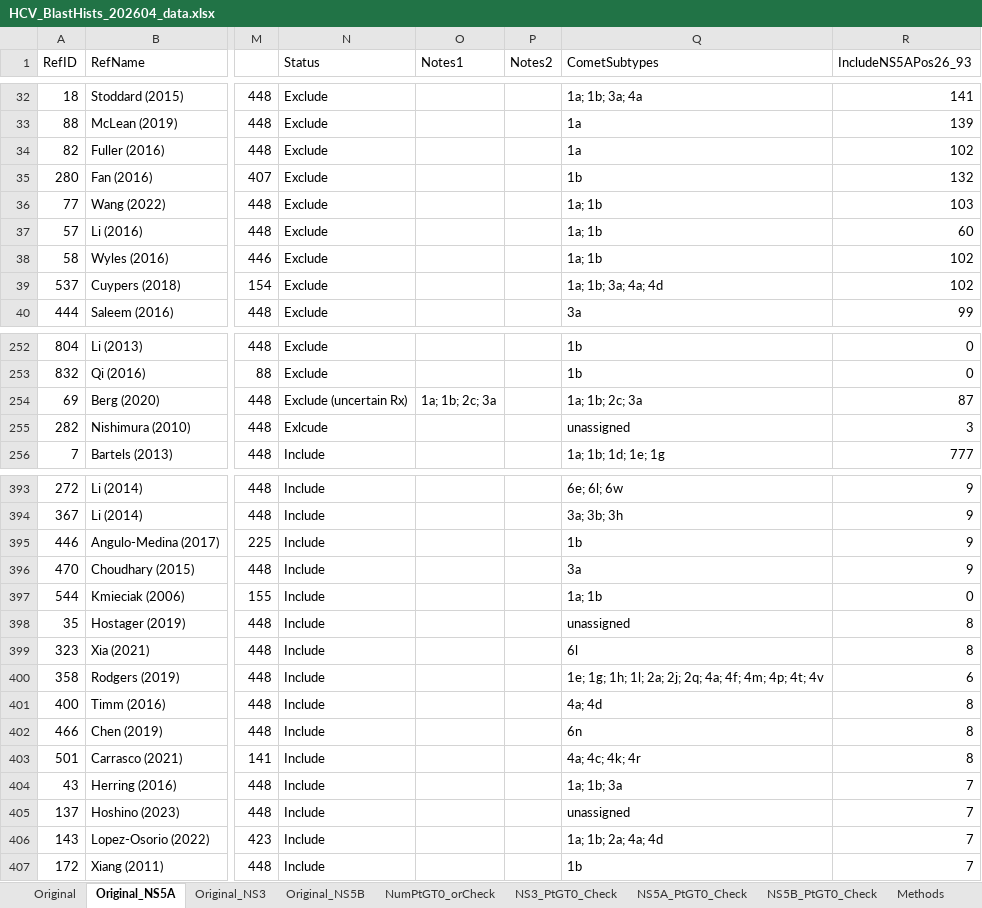
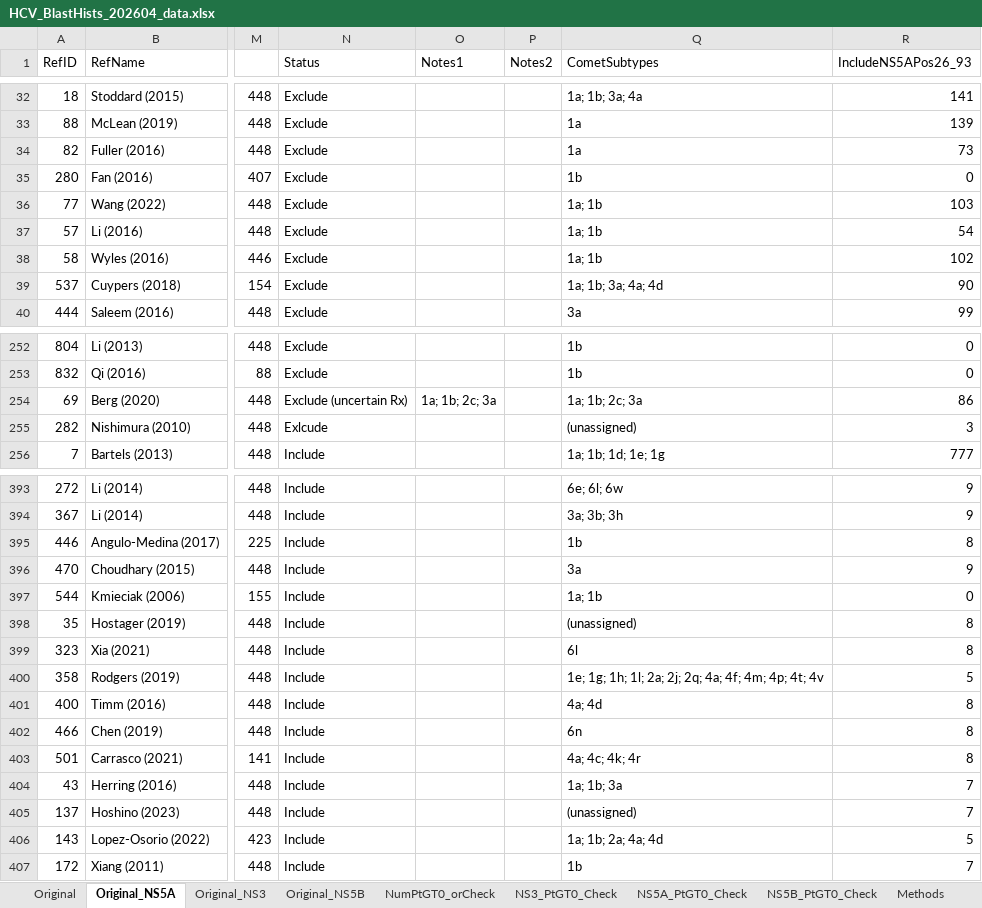
Before and after one commit to hivdb/HCV-GenBank-Skills, an Excel workbook: HCVData/HCV_BlastHists_202604_data.xlsx, sheet Original_NS5A, drawn as a sheet; only a part is shown, gaps mark what is left out; values as stored, in another font and other column widths than the file's, no borders; the diff covers the shown part only; the diff names each change by its address in the sheet, - before the commit and + after, or states it on an @@ line.

```diff
--- a/HCVData/HCV_BlastHists_202604_data.xlsx (sheet Original_NS5A)
+++ b/HCVData/HCV_BlastHists_202604_data.xlsx (sheet Original_NS5A)
-R34 (IncludeNS5APos26_93): 102
+R34 (IncludeNS5APos26_93): 73
-R35 (IncludeNS5APos26_93): 132
+R35 (IncludeNS5APos26_93): 0
-R37 (IncludeNS5APos26_93): 60
+R37 (IncludeNS5APos26_93): 54
-R39 (IncludeNS5APos26_93): 102
+R39 (IncludeNS5APos26_93): 90
-R254 (IncludeNS5APos26_93): 87
+R254 (IncludeNS5APos26_93): 86
-Q255 (CometSubtypes): unassigned
+Q255 (CometSubtypes): (unassigned)
-R395 (IncludeNS5APos26_93): 9
+R395 (IncludeNS5APos26_93): 8
-Q398 (CometSubtypes): unassigned
+Q398 (CometSubtypes): (unassigned)
-R400 (IncludeNS5APos26_93): 6
+R400 (IncludeNS5APos26_93): 5
-Q405 (CometSubtypes): unassigned
+Q405 (CometSubtypes): (unassigned)
-R406 (IncludeNS5APos26_93): 7
+R406 (IncludeNS5APos26_93): 5
```
Also changed, not shown: 85 edited cells elsewhere in this sheet, sheet Original_NS5B, sheet NS5B_PtGT0_Check, sheet Original_NS3, 3 other files.
